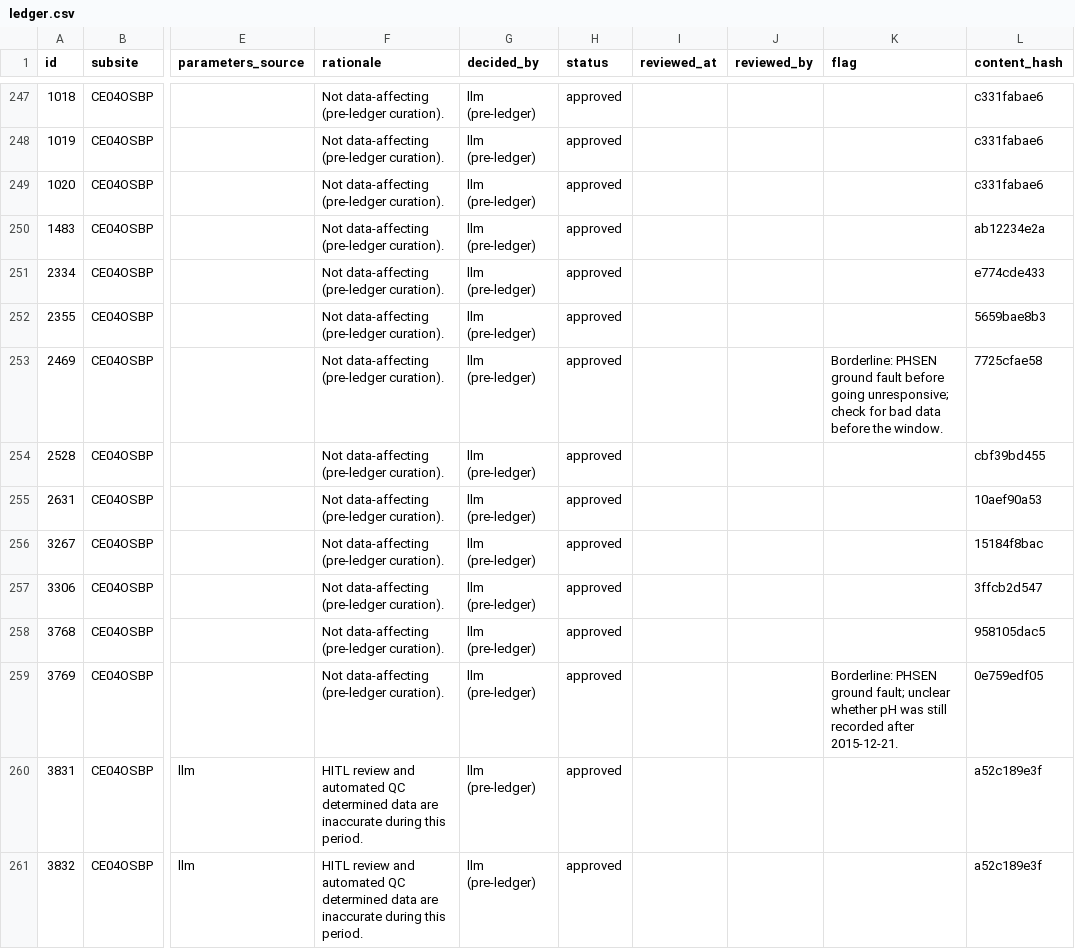
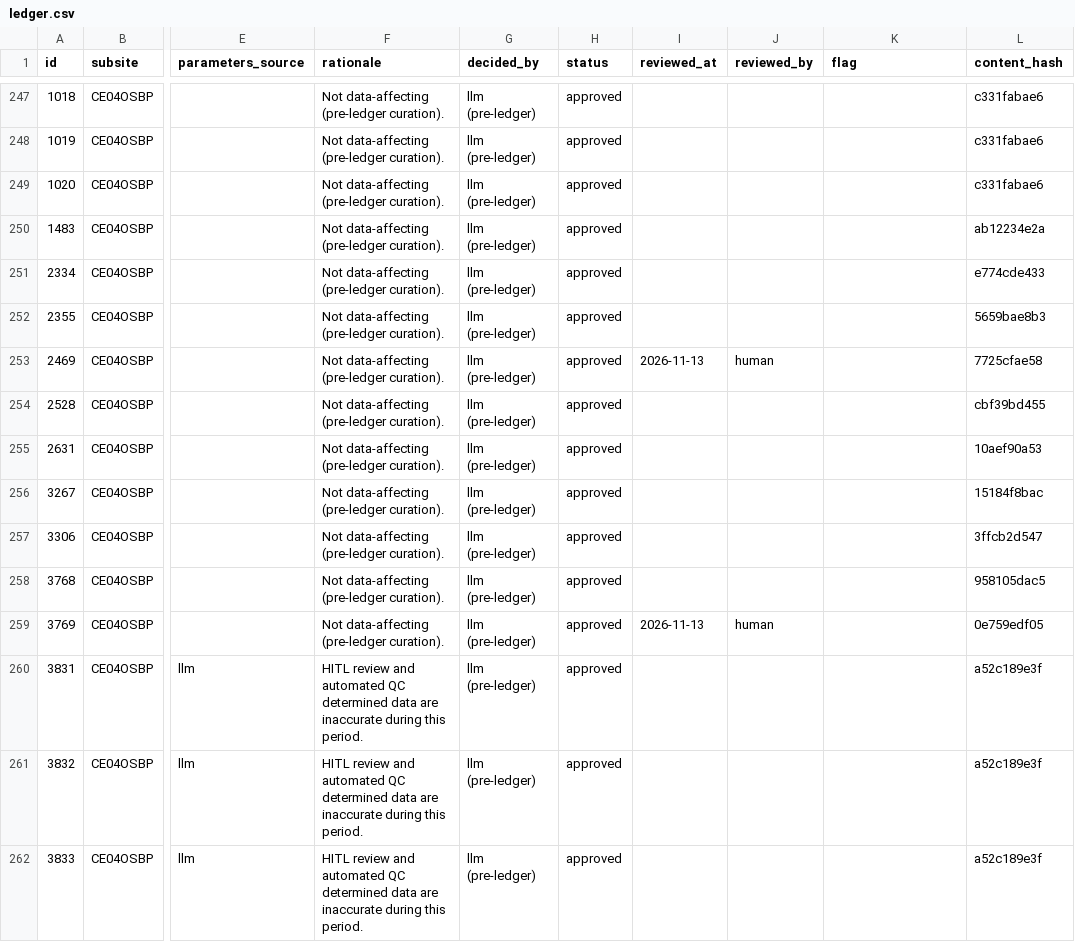
Before and after one commit to ooi-data/rca-cicoes-cresst, a CSV file: annotations/ledger.csv, drawn as a sheet; only a part is shown, gaps mark what is left out; the shorter side is filled out with more unchanged rows; the diff names each change by its address in the sheet, - before the commit and + after, or states it on an @@ line.

Commit message:
ledger review

```diff
--- a/annotations/ledger.csv
+++ b/annotations/ledger.csv
-I253 (reviewed_at): (empty)
+I253 (reviewed_at): 2026-11-13
-J253 (reviewed_by): (empty)
+J253 (reviewed_by): human
-K253 (flag): Borderline: PHSEN ground fault before going unresponsive; check for bad data before the window.
+K253 (flag): (empty)
-I259 (reviewed_at): (empty)
+I259 (reviewed_at): 2026-11-13
-J259 (reviewed_by): (empty)
+J259 (reviewed_by): human
-K259 (flag): Borderline: PHSEN ground fault; unclear whether pH was still recorded after 2015-12-21.
+K259 (flag): (empty)
```
